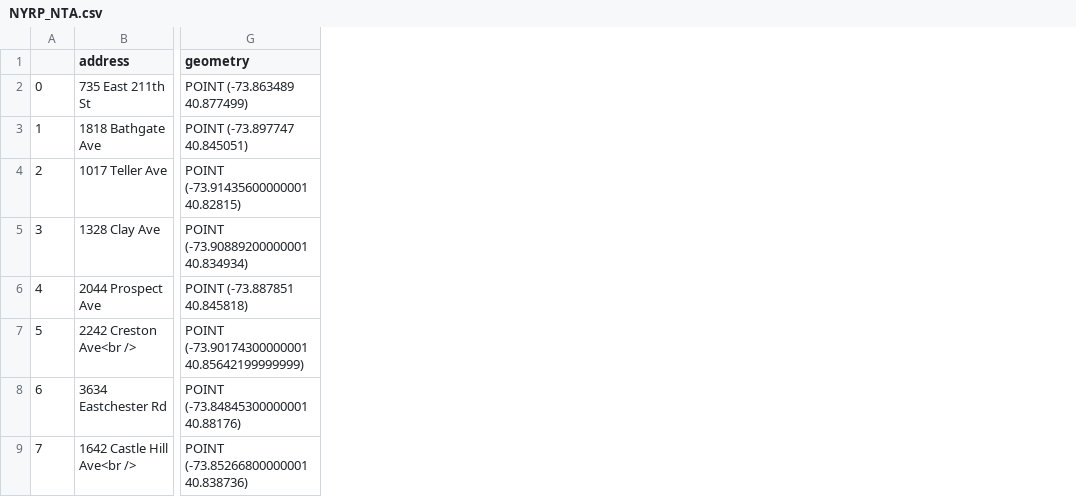
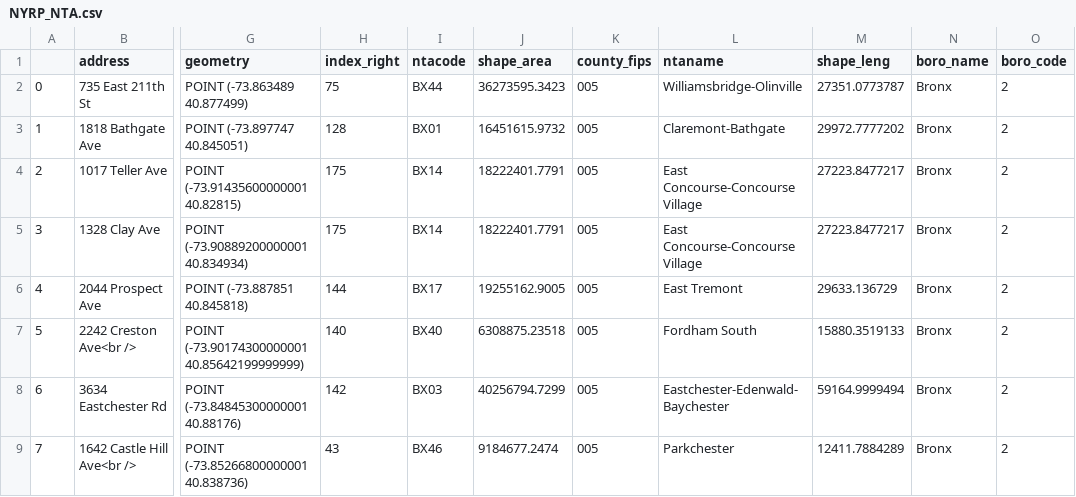
Before and after one commit to leonaisabelle/CUSP-ADS-Project, a CSV file: data/NYRP_NTA.csv, drawn as a sheet; only a part is shown, gaps mark what is left out; the diff covers the shown part only; the diff names each change by its address in the sheet, - before the commit and + after, or states it on an @@ line.

Commit message:
Add nyrp nta data

```diff
--- a/data/NYRP_NTA.csv
+++ b/data/NYRP_NTA.csv
+column H (index_right), rows 2-9: 75 | 128 | 175 | 175 | 144 | 140 | 142 | 43
+column I (ntacode), rows 2-9: BX44 | BX01 | BX14 | BX14 | BX17 | BX40 | BX03 | BX46
+column J (shape_area), rows 2-9: 36273595.3423 | 16451615.9732 | 18222401.7791 | 18222401.7791 | 19255162.9005 | 6308875.23518 | 40256794.7299 | 9184677.2474
+column K (county_fips), rows 2-9: all 005
+column L (ntaname), rows 2-9: Williamsbridge-Olinville | Claremont-Bathgate | East Concourse-Concourse Village | East Concourse-Concourse Village | East Tremont | Fordham South | Eastchester-Edenwald-Baychester | Parkchester
+column M (shape_leng), rows 2-9: 27351.0773787 | 29972.7777202 | 27223.8477217 | 27223.8477217 | 29633.136729 | 15880.3519133 | 59164.9999494 | 12411.7884289
+column N (boro_name), rows 2-9: all Bronx
+column O (boro_code), rows 2-9: all 2
```
Also changed, not shown: 17 moved rows elsewhere in this file, 2 other files.
